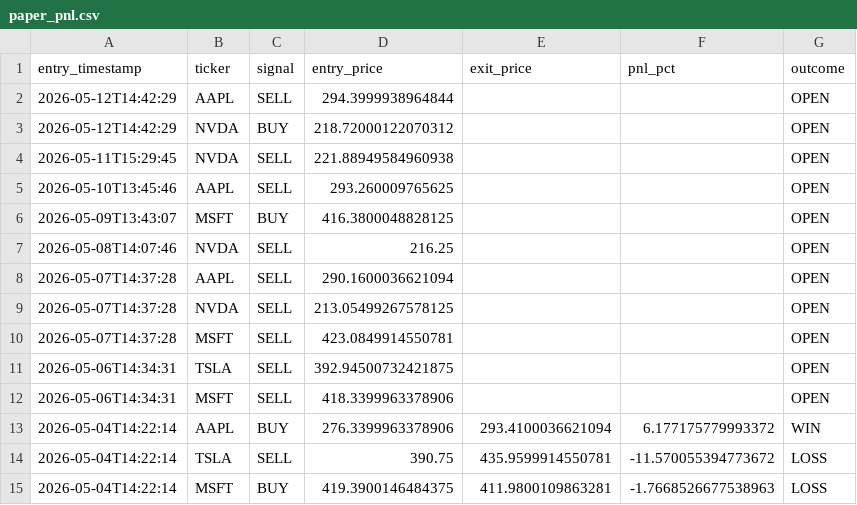
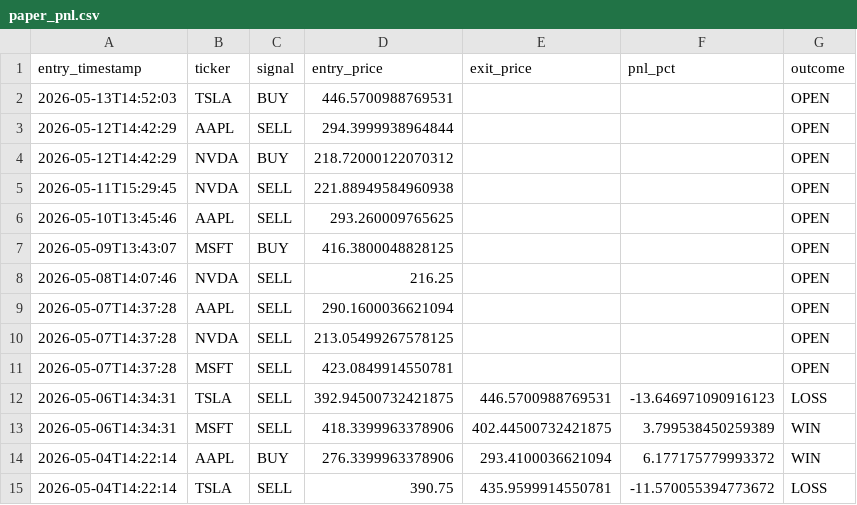
Before and after one commit to williamabrams88-hub/finance---investment-orchestrator, a CSV file: stock-sentiment/reports/paper_pnl.csv, drawn as a sheet; only a part is shown; the shorter side is filled out with more unchanged rows.

```diff
--- a/stock-sentiment/reports/paper_pnl.csv
+++ b/stock-sentiment/reports/paper_pnl.csv
@@ -1,2 +1,3 @@
 entry_timestamp,ticker,signal,entry_price,exit_price,pnl_pct,outcome
+2026-05-13T14:52:03,TSLA,BUY,446.5700988769531,,,OPEN
 2026-05-12T14:42:29,AAPL,SELL,294.3999938964844,,,OPEN
@@ -10,4 +11,4 @@ entry_timestamp,ticker,signal,entry_price,exit_price,pnl_pct,outcome
 2026-05-07T14:37:28,MSFT,SELL,423.0849914550781,,,OPEN
-2026-05-06T14:34:31,TSLA,SELL,392.94500732421875,,,OPEN
-2026-05-06T14:34:31,MSFT,SELL,418.3399963378906,,,OPEN
+2026-05-06T14:34:31,TSLA,SELL,392.94500732421875,446.5700988769531,-13.646971090916123,LOSS
+2026-05-06T14:34:31,MSFT,SELL,418.3399963378906,402.44500732421875,3.799538450259389,WIN
 2026-05-04T14:22:14,AAPL,BUY,276.3399963378906,293.4100036621094,6.177175779993372,WIN
```
Also changed, not shown: stock-sentiment/reports/daily_digest.csv, stock-sentiment/reports/scores.csv, 1 other file.
